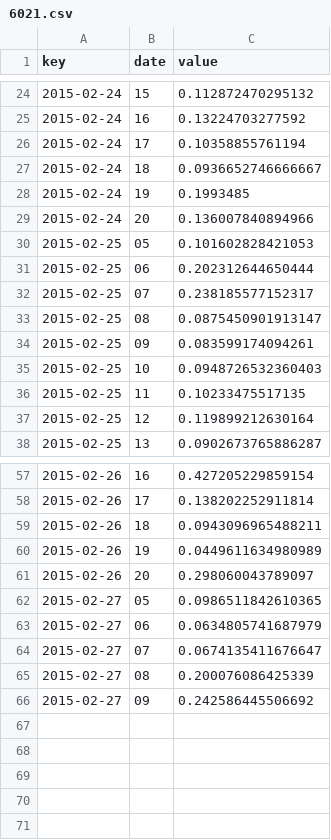
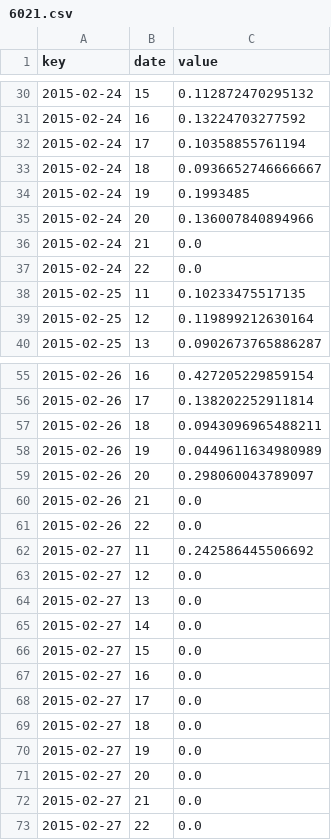
Before and after one commit to RyanWendling/D3Visualization, a CSV file: WebAnalyticsTool/csv/streamGraphData/6021.csv, drawn as a sheet; only a part is shown, gaps mark what is left out; the diff covers the shown part only.

```diff
--- a/WebAnalyticsTool/csv/streamGraphData/6021.csv
+++ b/WebAnalyticsTool/csv/streamGraphData/6021.csv
@@ -29,8 +35,4 @@ key,date,value
 2015-02-24,20,0.136007840894966
-2015-02-25,05,0.101602828421053
-2015-02-25,06,0.202312644650444
-2015-02-25,07,0.238185577152317
-2015-02-25,08,0.0875450901913147
-2015-02-25,09,0.083599174094261
-2015-02-25,10,0.0948726532360403
+2015-02-24,21,0.0
+2015-02-24,22,0.0
 2015-02-25,11,0.10233475517135
@@ -61,6 +59,15 @@ key,date,value
 2015-02-26,20,0.298060043789097
-2015-02-27,05,0.0986511842610365
-2015-02-27,06,0.0634805741687979
-2015-02-27,07,0.0674135411676647
-2015-02-27,08,0.200076086425339
-2015-02-27,09,0.242586445506692
+2015-02-26,21,0.0
+2015-02-26,22,0.0
+2015-02-27,11,0.242586445506692
+2015-02-27,12,0.0
+2015-02-27,13,0.0
+2015-02-27,14,0.0
+2015-02-27,15,0.0
+2015-02-27,16,0.0
+2015-02-27,17,0.0
+2015-02-27,18,0.0
+2015-02-27,19,0.0
+2015-02-27,20,0.0
+2015-02-27,21,0.0
+2015-02-27,22,0.0
```
Also changed, not shown: 14 added rows and 12 removed rows elsewhere in this file, WebAnalyticsTool/csv/streamGraphData/6006.csv, WebAnalyticsTool/csv/streamGraphData/6010.csv, 28 other files.
